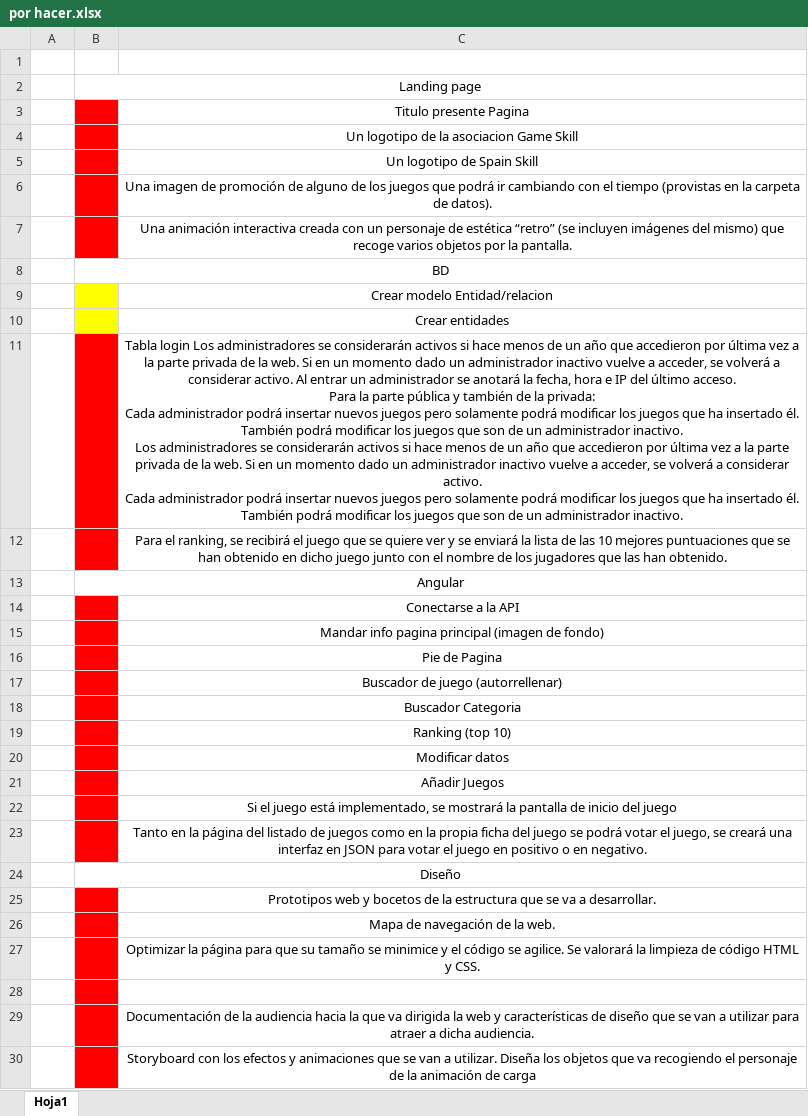
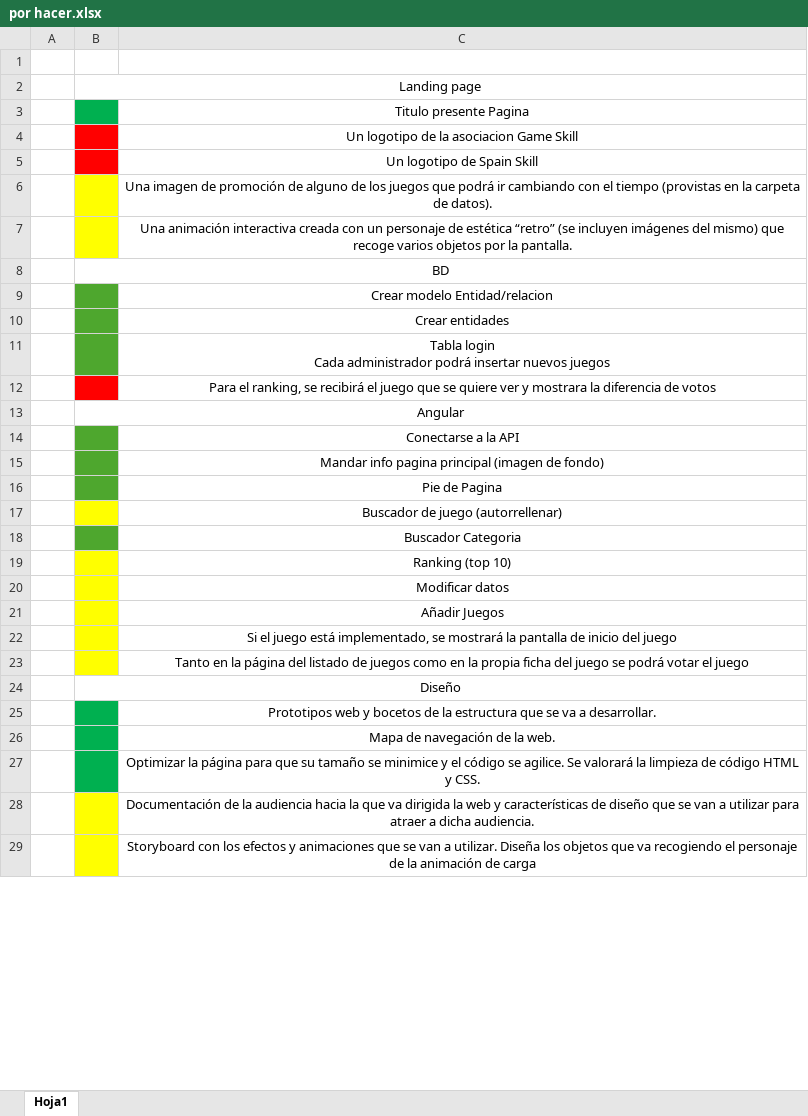
Before and after one commit to neoarmmon/proyecto_skills_2019, an Excel workbook: por hacer.xlsx, sheet Hoja1, drawn as a sheet; only a part is shown; values as stored, in another font and other column widths than the file's, no borders; removed rows and columns are numbered as before the commit, all else as after; ↵ is a line break in a cell; the diff covers the shown part only; the diff names each change by its address in the sheet, - before the commit and + after, or states it on an @@ line.

Commit message:
actualizacion excel

```diff
--- a/por hacer.xlsx (sheet Hoja1)
+++ b/por hacer.xlsx (sheet Hoja1)
-B3 fill: #FF0000
+B3 fill: #00B050
-B6:B7 fill: #FF0000
+B6:B7 fill: #FFFF00
-B9:B10 fill: #FFFF00
+B9:B10 fill: #4EA72E
-B11 fill: #FF0000
+B11 fill: #4EA72E
-C11: Tabla login Los administradores se considerarán activos si hace menos de un año que accedieron por última vez a la parte privada de la web. Si en un momento dado un administrador inactivo vuelve a acceder, se volverá a considerar activo. Al entrar un administrador se anotará la fecha, hora e IP del último acceso. ↵ Para la parte pública y también de la privada: ↵ Cada administrador podrá insertar nuevos juegos pero solamente podrá modificar los juegos que ha insertado él. También podrá modificar los juegos que son de un administrador inactivo. ↵ Los administradores se considerarán activos si hace menos de un año que accedieron por última vez a la parte privada de la web. Si en un momento dado un administrador inactivo vuelve a acceder, se volverá a considerar activo. ↵ Cada administrador podrá insertar nuevos juegos pero solamente podrá modificar los juegos que ha insertado él. También podrá modificar los juegos que son de un administrador inactivo.
+C11: Tabla login ↵ Cada administrador podrá insertar nuevos juegos
-C12: …ver y se enviará la lista de las 10 mejores puntuaciones que se han obtenido en dicho juego junto con el nombre de los jugadores que las han obtenido.
+C12: …ver y mostrara la diferencia de votos
-B14:B16 fill: #FF0000
+B14:B16 fill: #4EA72E
-B17 fill: #FF0000
+B17 fill: #FFFF00
-B18 fill: #FF0000
+B18 fill: #4EA72E
-B19:B23 fill: #FF0000
+B19:B23 fill: #FFFF00
-C23: …votar el juego, se creará una interfaz en JSON para votar el juego en positivo o en negativo.
+C23: …votar el juego
-B25:B27 fill: #FF0000
+B25:B27 fill: #00B050
-row 28: (empty)
-B28:B29 fill: #FF0000
+B28:B29 fill: #FFFF00
```
Also changed, not shown: cell formats elsewhere in this sheet, 2 other files.
